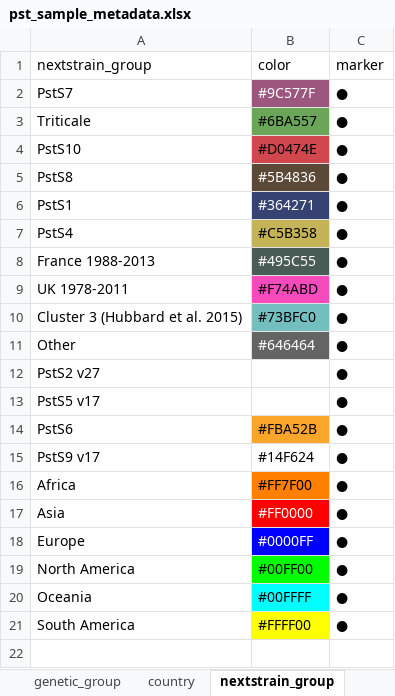
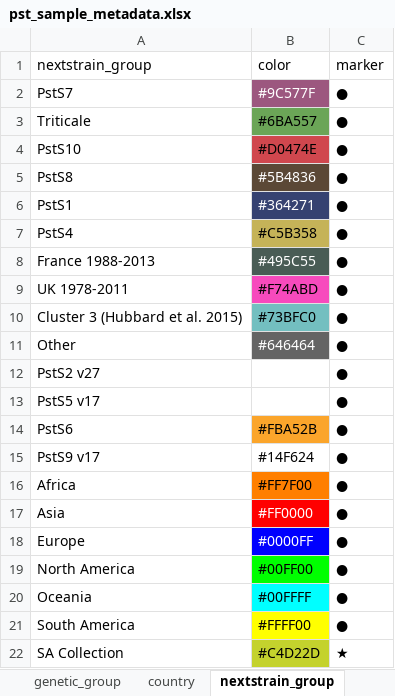
Before and after one commit to SaundersLab/marple, an Excel workbook: resources/pst/pst_sample_metadata.xlsx, sheet nextstrain_group, drawn as a sheet; values as stored, in another font and other column widths than the file's, no borders; the diff names each change by its address in the sheet, - before the commit and + after, or states it on an @@ line.

```diff
--- a/resources/pst/pst_sample_metadata.xlsx (sheet nextstrain_group)
+++ b/resources/pst/pst_sample_metadata.xlsx (sheet nextstrain_group)
+row 22: SA Collection | #C4D22D | ★
```
Also changed, not shown: sheet metadata, sheet genetic_group, 1 other file.
